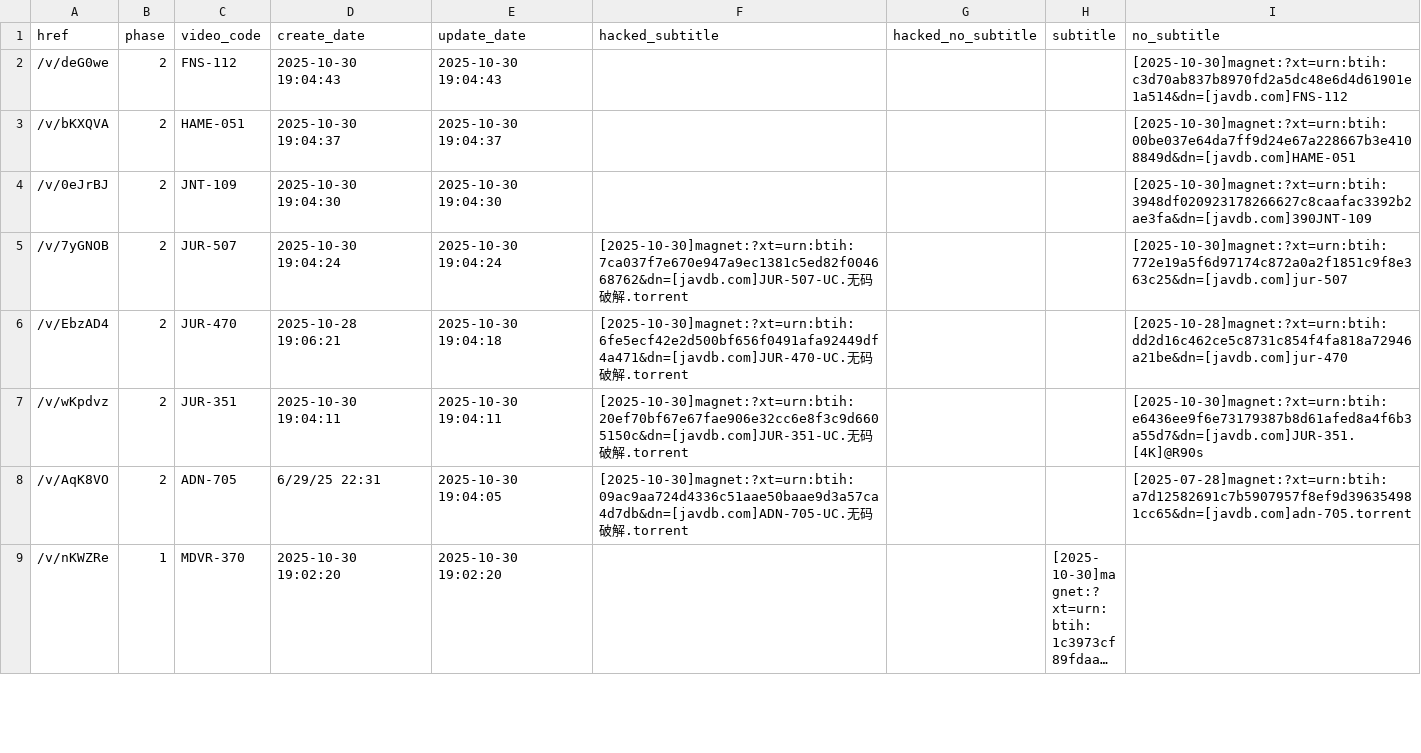
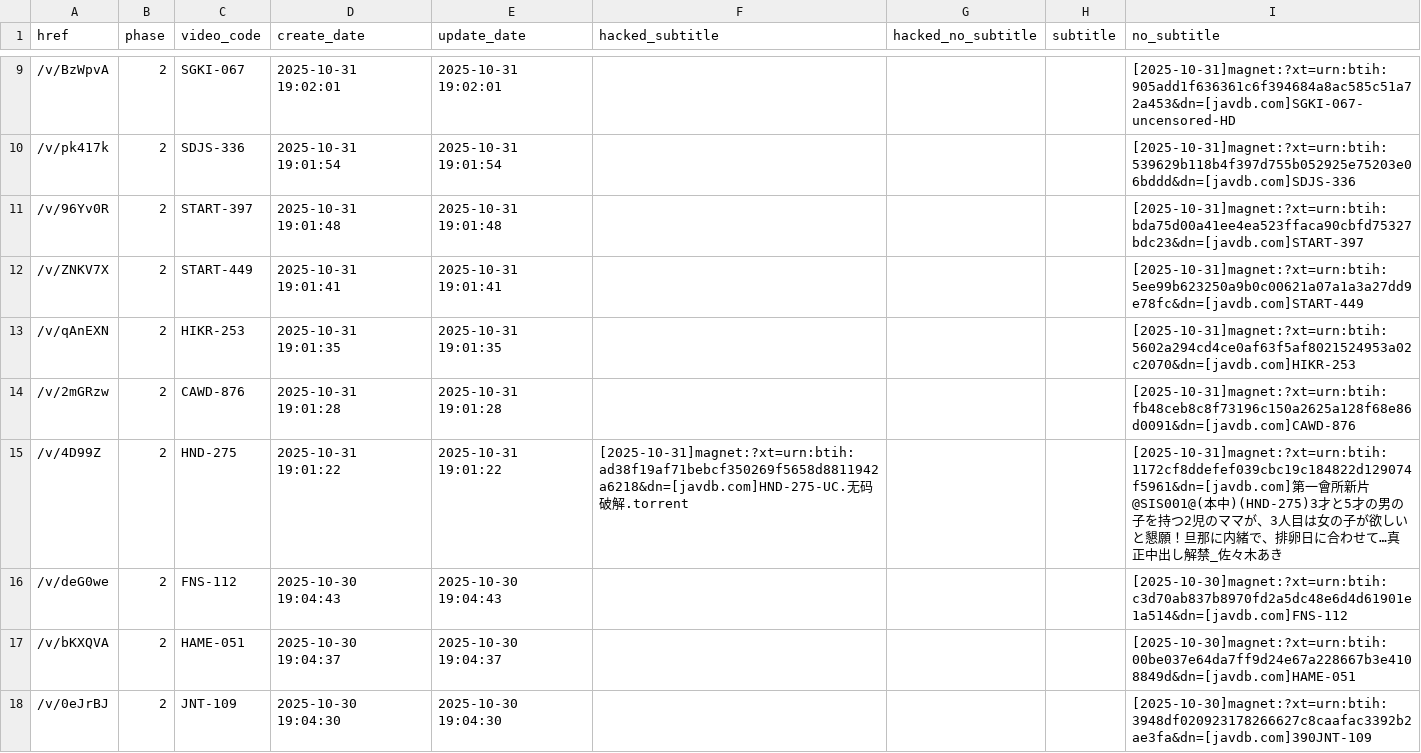
Before and after one commit to TongWu/JAVDB_AutoSpider, a CSV file: Daily Report/parsed_movies_history.csv, drawn as a sheet; only a part is shown, gaps mark what is left out; the shorter side is filled out with more unchanged rows; long unchanged cells end in …; the diff covers the shown part only; the diff names each change by its address in the sheet, - before the commit and + after, or states it on an @@ line.

```diff
--- a/Daily Report/parsed_movies_history.csv
+++ b/Daily Report/parsed_movies_history.csv
+row 9: /v/BzWpvA | 2 | SGKI-067 | 2025-10-31 19:02:01 | 2025-10-31 19:02:01 |  |  |  | [2025-10-31]magnet:?xt=urn:btih:905add1f636361c6f394684a8ac585c51a72a453&dn=[javdb.com]SGKI-067-uncensored-HD
+row 10: /v/pk417k | 2 | SDJS-336 | 2025-10-31 19:01:54 | 2025-10-31 19:01:54 |  |  |  | [2025-10-31]magnet:?xt=urn:btih:539629b118b4f397d755b052925e75203e06bddd&dn=[javdb.com]SDJS-336
+row 11: /v/96Yv0R | 2 | START-397 | 2025-10-31 19:01:48 | 2025-10-31 19:01:48 |  |  |  | [2025-10-31]magnet:?xt=urn:btih:bda75d00a41ee4ea523ffaca90cbfd75327bdc23&dn=[javdb.com]START-397
+row 12: /v/ZNKV7X | 2 | START-449 | 2025-10-31 19:01:41 | 2025-10-31 19:01:41 |  |  |  | [2025-10-31]magnet:?xt=urn:btih:5ee99b623250a9b0c00621a07a1a3a27dd9e78fc&dn=[javdb.com]START-449
+row 13: /v/qAnEXN | 2 | HIKR-253 | 2025-10-31 19:01:35 | 2025-10-31 19:01:35 |  |  |  | [2025-10-31]magnet:?xt=urn:btih:5602a294cd4ce0af63f5af8021524953a02c2070&dn=[javdb.com]HIKR-253
+row 14: /v/2mGRzw | 2 | CAWD-876 | 2025-10-31 19:01:28 | 2025-10-31 19:01:28 |  |  |  | [2025-10-31]magnet:?xt=urn:btih:fb48ceb8c8f73196c150a2625a128f68e86d0091&dn=[javdb.com]CAWD-876
+row 15: /v/4D99Z | 2 | HND-275 | 2025-10-31 19:01:22 | 2025-10-31 19:01:22 | [2025-10-31]magnet:?xt=urn:btih:ad38f19af71bebcf350269f5658d8811942a6218&dn=[javdb.com]HND-275-UC.无码破解.torrent |  |  | [2025-10-31]magnet:?xt=urn:btih:1172cf8ddefef039cbc19c184822d129074f5961&dn=[javdb.com]第一會所新片@SIS001@(本中)(HND-275)3才と5才の男の子を持つ2児のママが、3人目は女の子が欲しいと懇願！旦那に内緒で、排卵日に合わせて…真正中出し解禁_佐々木あき
```
Also changed, not shown: 7 added rows elsewhere in this file, Daily Report/pikpak_bridge_history.csv, 4 other files.
